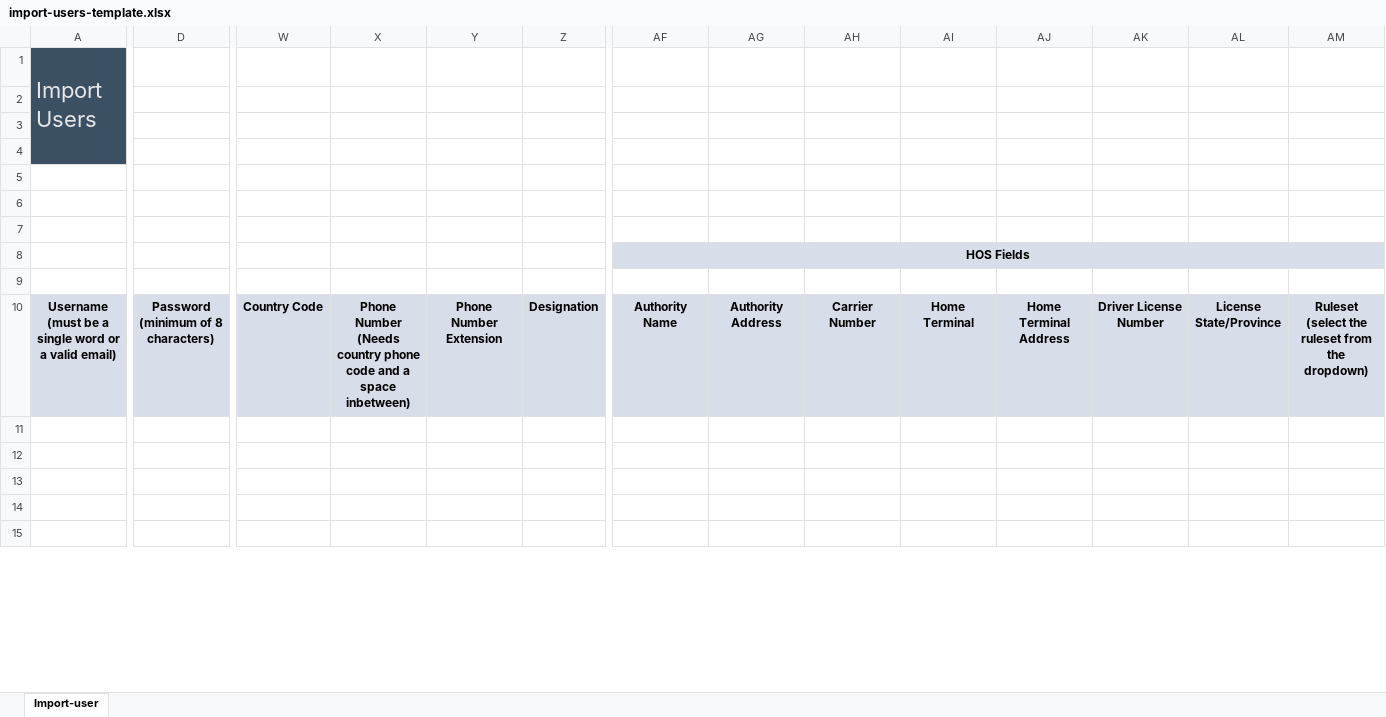
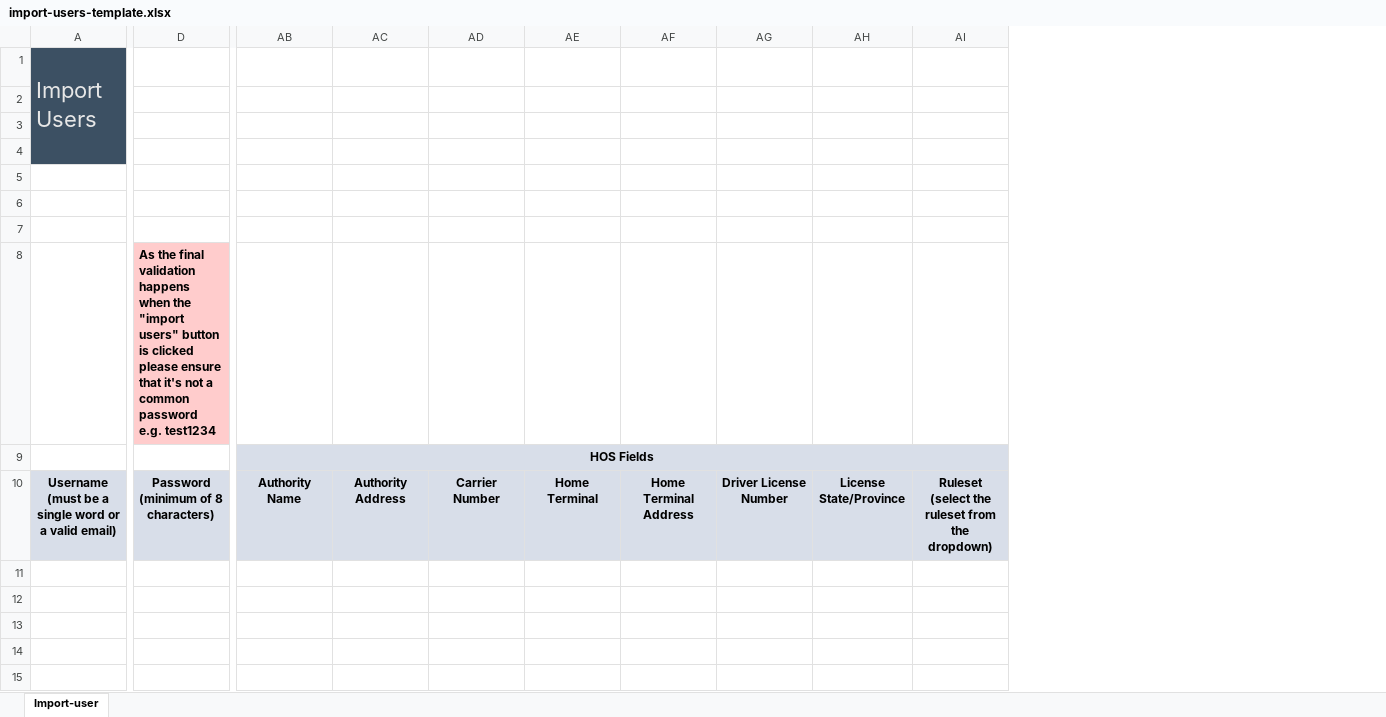
Before and after one commit to Geotab/sdk, an Excel workbook: software/js-samples/templates/import-users-template.xlsx, sheet Import-user, drawn as a sheet; only a part is shown, gaps mark what is left out; values as stored, in another font and other column widths than the file's, no borders; conditional formats not drawn; removed rows and columns are numbered as before the commit, all else as after; the diff covers the shown part only; the diff names each change by its address in the sheet, - before the commit and + after, or states it on an @@ line.

```diff
--- a/software/js-samples/templates/import-users-template.xlsx (sheet Import-user)
+++ b/software/js-samples/templates/import-users-template.xlsx (sheet Import-user)
-column W, row 10: Country Code
-column X, row 10: Phone Number (Needs country phone code and a space inbetween)
-column Y, row 10: Phone Number Extension
-column Z, row 10: Designation
-D8: (empty)
+D8: As the final validation happens when the "import users" button is clicked please ensure that it's not a common password e.g. test1234
-D8 fill: none
+D8 fill: #FFCCCC
-AB8: HOS Fields
+AB8: (empty)
-AB8:AI8 fill: #D8DEE9
+AB8:AI8 fill: none
-AF8:AO8 merged
-AB9: (empty)
+AB9: HOS Fields
-AB9:AI9 fill: none
+AB9:AI9 fill: #D8DEE9
+AB9:AK9 merged
```
Also changed, not shown: cell formats elsewhere in this sheet, formulas that keep their value, hidden cells, 8 other files.
